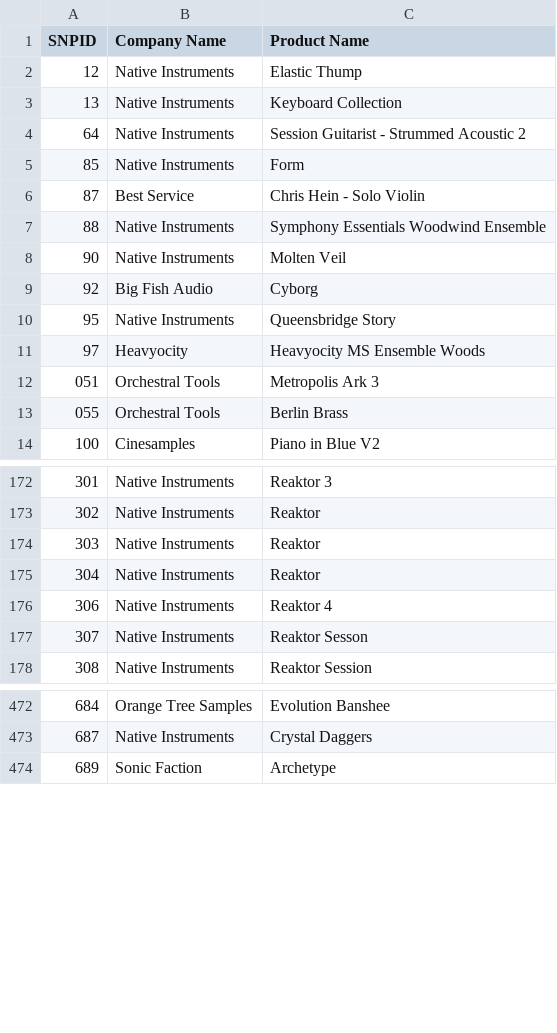
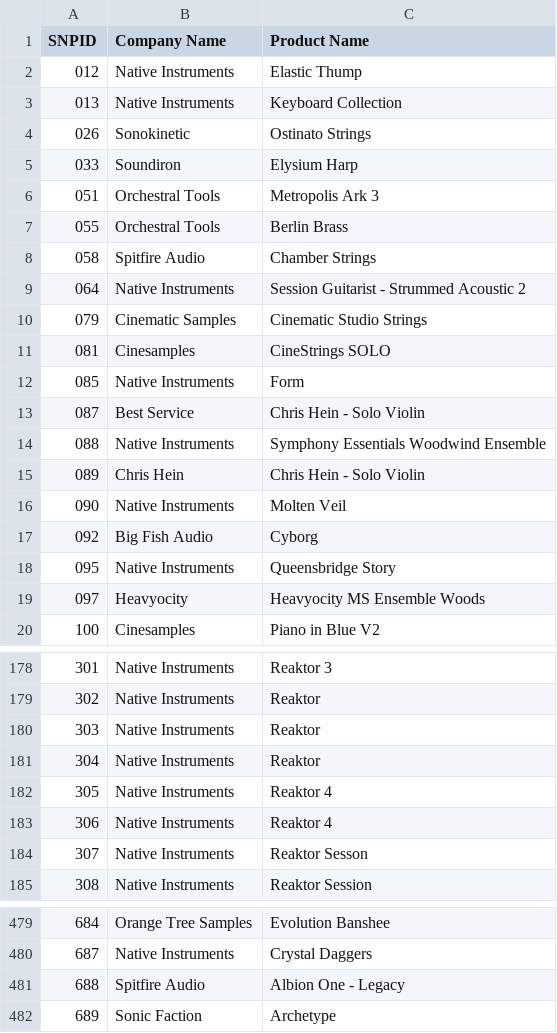
Before and after one commit to perivar/PresetConverter, a CSV file: PresetConverterProject/NIKontaktNKS/SNPID List.csv, drawn as a sheet; only a part is shown, gaps mark what is left out; the diff covers the shown part only.

Commit message:
Updated SNPID List

```diff
--- a/PresetConverterProject/NIKontaktNKS/SNPID List.csv
+++ b/PresetConverterProject/NIKontaktNKS/SNPID List.csv
@@ -1,14 +1,20 @@
 SNPID;Company Name;Product Name
-12;Native Instruments;Elastic Thump
-13;Native Instruments;Keyboard Collection
-64;Native Instruments;Session Guitarist - Strummed Acoustic 2
-85;Native Instruments;Form
-87;Best Service;Chris Hein - Solo Violin
-88;Native Instruments;Symphony Essentials Woodwind Ensemble
-90;Native Instruments;Molten Veil
-92;Big Fish Audio;Cyborg
-95;Native Instruments;Queensbridge Story
-97;Heavyocity;Heavyocity MS Ensemble Woods
+012;Native Instruments;Elastic Thump
+013;Native Instruments;Keyboard Collection
+026;Sonokinetic;Ostinato Strings
+033;Soundiron;Elysium Harp
 051;Orchestral Tools;Metropolis Ark 3
 055;Orchestral Tools;Berlin Brass
+058;Spitfire Audio;Chamber Strings
+064;Native Instruments;Session Guitarist - Strummed Acoustic 2
+079;Cinematic Samples;Cinematic Studio Strings
+081;Cinesamples;CineStrings SOLO
+085;Native Instruments;Form
+087;Best Service;Chris Hein - Solo Violin
+088;Native Instruments;Symphony Essentials Woodwind Ensemble
+089;Chris Hein;Chris Hein - Solo Violin
+090;Native Instruments;Molten Veil
+092;Big Fish Audio;Cyborg
+095;Native Instruments;Queensbridge Story
+097;Heavyocity;Heavyocity MS Ensemble Woods
 100;Cinesamples;Piano in Blue V2
@@ -175,2 +181,3 @@
 304;Native Instruments;Reaktor
+305;Native Instruments;Reaktor 4
 306;Native Instruments;Reaktor 4
@@ -473,2 +480,3 @@
 687;Native Instruments;Crystal Daggers
+688;Spitfire Audio;Albion One -  Legacy
 689;Sonic Faction;Archetype
```
Also changed, not shown: 28 added rows and 1 edited cell elsewhere in this file, 1 other file.
